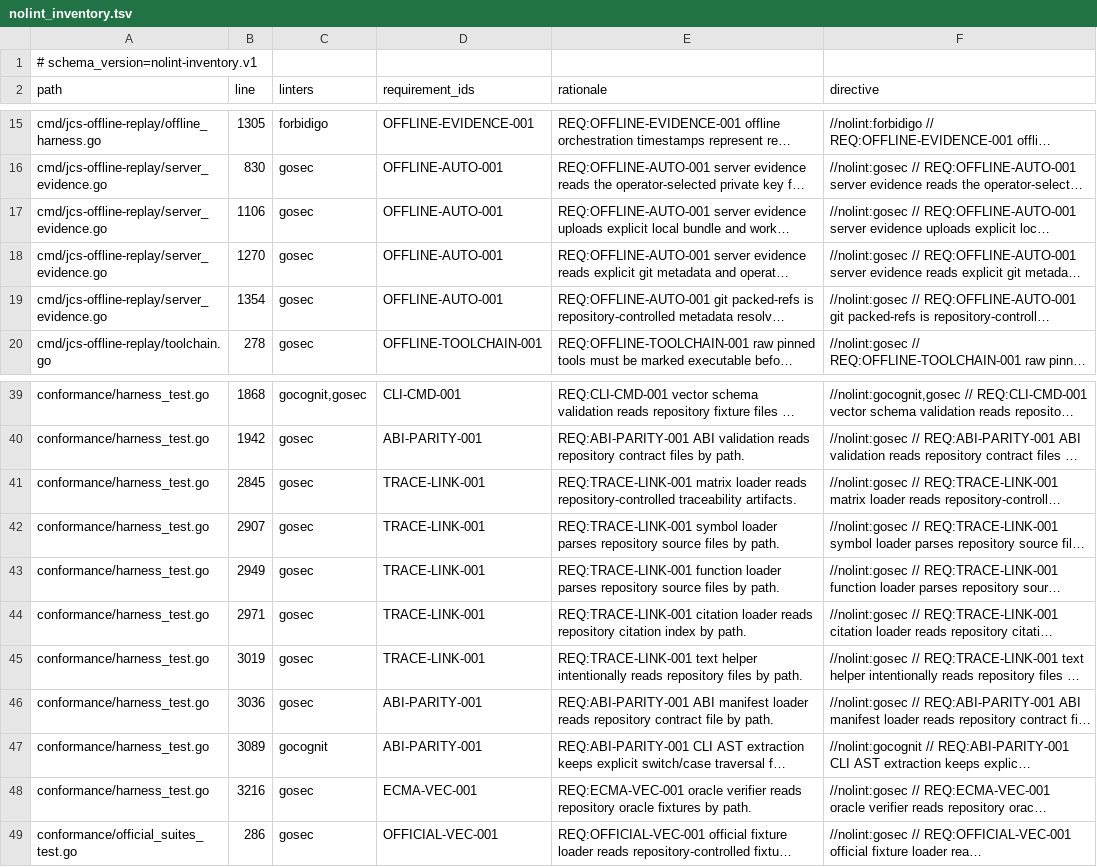
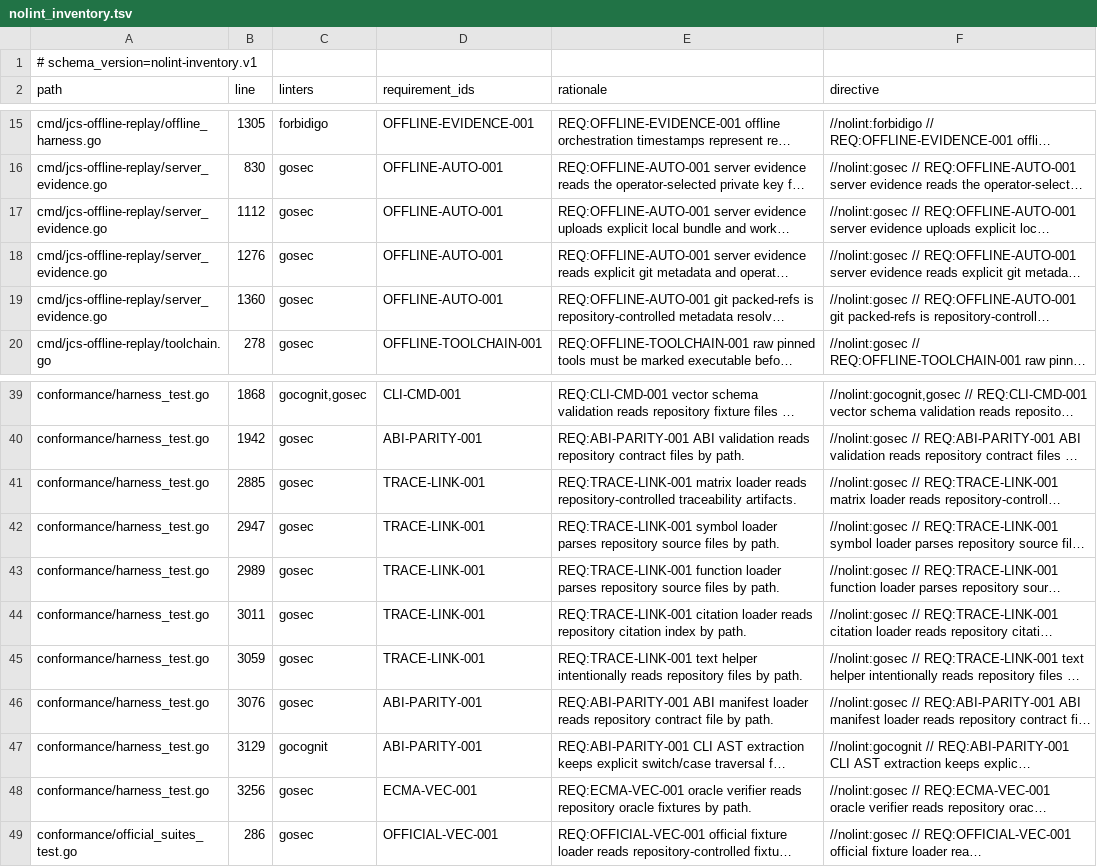
Before and after one commit to lattice-substrate/json-canon, a TSV file: conformance/nolint_inventory.tsv, drawn as a sheet; only a part is shown, gaps mark what is left out; long unchanged cells end in …; the diff names each change by its address in the sheet, - before the commit and + after, or states it on an @@ line.

Commit message:
Fix server container replay path binding

```diff
--- a/conformance/nolint_inventory.tsv
+++ b/conformance/nolint_inventory.tsv
-B17 (line): 1106
+B17 (line): 1112
-B18 (line): 1270
+B18 (line): 1276
-B19 (line): 1354
+B19 (line): 1360
-B41 (line): 2845
+B41 (line): 2885
-B42 (line): 2907
+B42 (line): 2947
-B43 (line): 2949
+B43 (line): 2989
-B44 (line): 2971
+B44 (line): 3011
-B45 (line): 3019
+B45 (line): 3059
-B46 (line): 3036
+B46 (line): 3076
-B47 (line): 3089
+B47 (line): 3129
-B48 (line): 3216
+B48 (line): 3256
```
Also changed, not shown: 4 other files.
